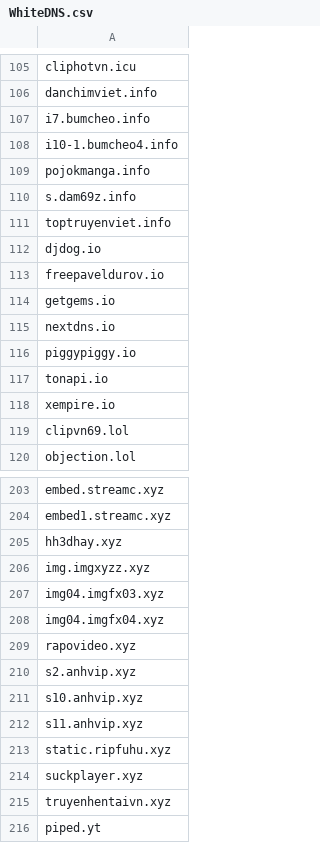
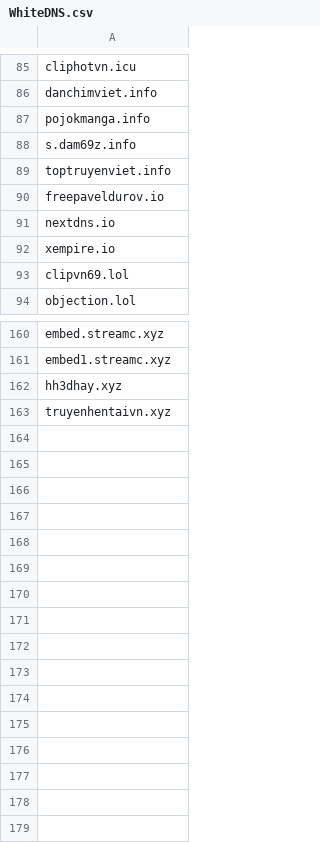
Before and after one commit to FlashStartDNS/dian, a CSV file: WhiteDNS.csv, drawn as a sheet; only a part is shown, gaps mark what is left out; the diff covers the shown part only; the diff names each change by its address in the sheet, - before the commit and + after, or states it on an @@ line.

```diff
--- a/WhiteDNS.csv
+++ b/WhiteDNS.csv
-row 107: i7.bumcheo.info
-row 108: i10-1.bumcheo4.info
-row 112: djdog.io
-row 114: getgems.io
-row 116: piggypiggy.io
-row 117: tonapi.io
-row 206: img.imgxyzz.xyz
-row 207: img04.imgfx03.xyz
-row 208: img04.imgfx04.xyz
-row 209: rapovideo.xyz
-row 210: s2.anhvip.xyz
-row 211: s10.anhvip.xyz
-row 212: s11.anhvip.xyz
-row 213: static.ripfuhu.xyz
-row 214: suckplayer.xyz
-row 216: piped.yt
```
Also changed, not shown: 37 removed rows elsewhere in this file.
